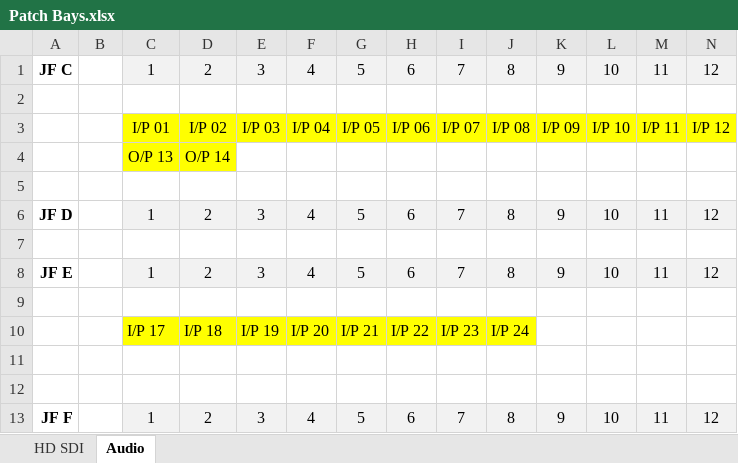
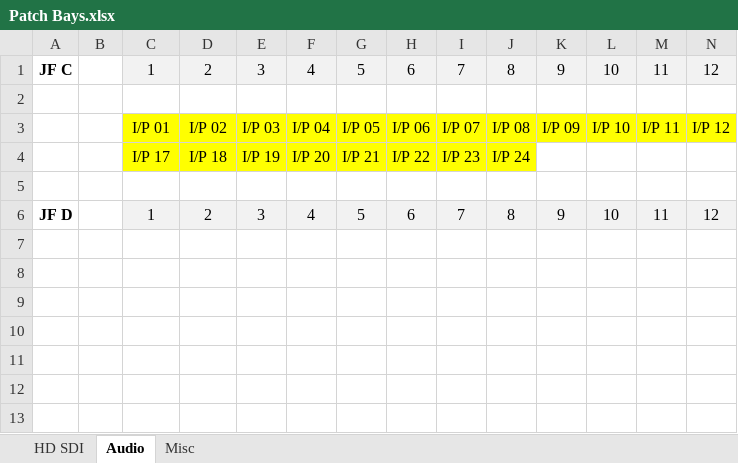
Before and after one commit to group6tech/ssftv-studio, an Excel workbook: Patch Bays.xlsx, sheet Audio, drawn as a sheet; only a part is shown; values as stored, in another font and other column widths than the file's, no borders; removed rows and columns are numbered as before the commit, all else as after; rows hold the shown columns only; the diff names each change by its address in the sheet, - before the commit and + after, or states it on an @@ line.

Commit message:
Insert patchbays into drawings

```diff
--- a/Patch Bays.xlsx (sheet Audio)
+++ b/Patch Bays.xlsx (sheet Audio)
+sheet tab: Misc
-row 4:  |  | O/P 13 | O/P 14
+row 4:  |  | I/P 17 | I/P 18 | I/P 19 | I/P 20 | I/P 21 | I/P 22 | I/P 23 | I/P 24
-row 7: (empty)
-row 8: JF E |  | 1 | 2 | 3 | 4 | 5 | 6 | 7 | 8 | 9 | 10 | 11 | 12
-row 9: (empty)
-row 10:  |  | I/P 17 | I/P 18 | I/P 19 | I/P 20 | I/P 21 | I/P 22 | I/P 23 | I/P 24
-row 11: (empty)
-row 12: (empty)
-row 13: JF F |  | 1 | 2 | 3 | 4 | 5 | 6 | 7 | 8 | 9 | 10 | 11 | 12
```
Also changed, not shown: 1 other file.
